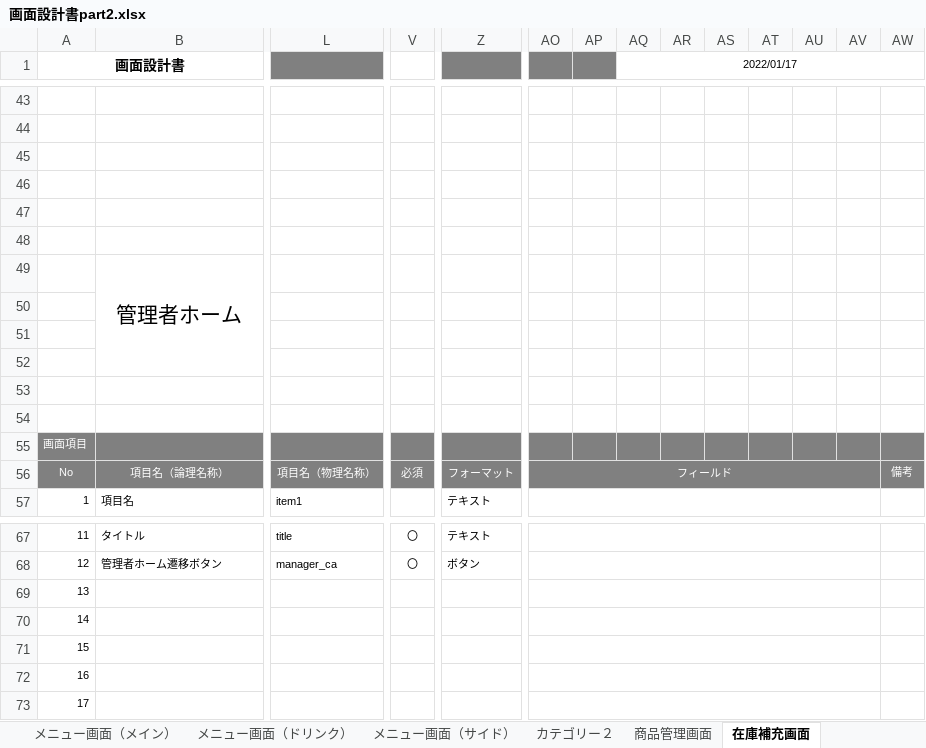
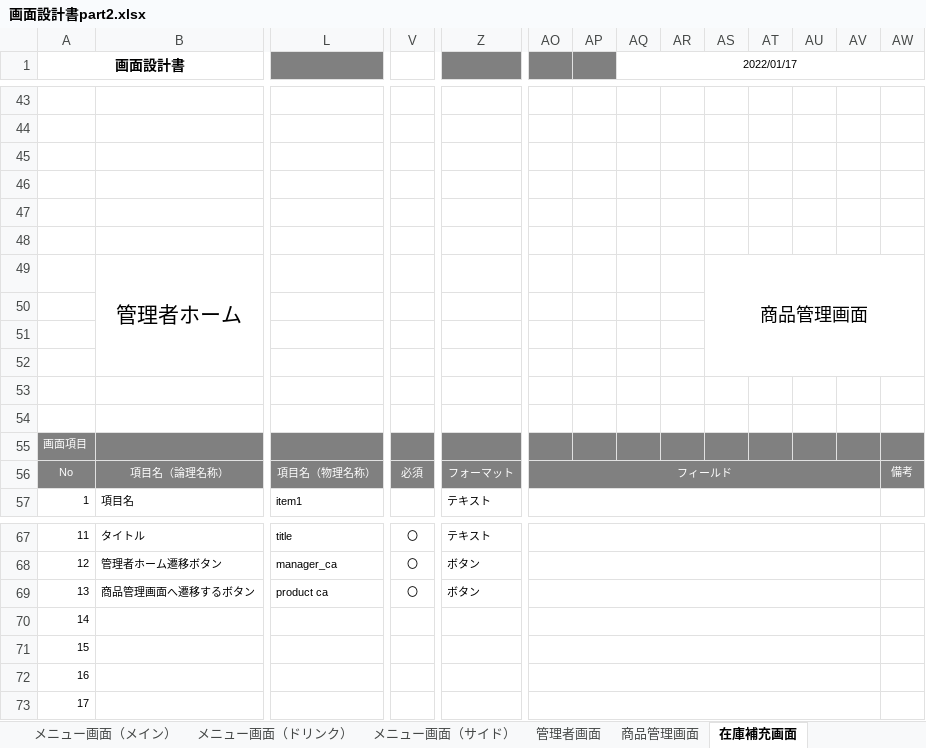
Before and after one commit to satotodob/D_Group_project, an Excel workbook: 設計書確定版/STEP2/画面設計書part2.xlsx, sheet 在庫補充画面, drawn as a sheet; only a part is shown, gaps mark what is left out; values as stored, in another font and other column widths than the file's, no borders; charts and pictures not drawn; removed rows and columns are numbered as before the commit, all else as after; rows hold the shown columns only; the diff names each change by its address in the sheet, - before the commit and + after, or states it on an @@ line.

```diff
--- a/設計書確定版/STEP2/画面設計書part2.xlsx (sheet 在庫補充画面)
+++ b/設計書確定版/STEP2/画面設計書part2.xlsx (sheet 在庫補充画面)
-sheet tab: カテゴリー２
+sheet tab: 管理者画面
-AS49: (empty)
+AS49: 商品管理画面
+AS49:AW52 merged
-row 69: 13
+row 69: 13 | 商品管理画面へ遷移するボタン | product ca | 〇 | ボタン
```
Also changed, not shown: sheet 管理者画面, charts or pictures, 設計書確定版/STEP2/画面遷移図part2.xlsx.
